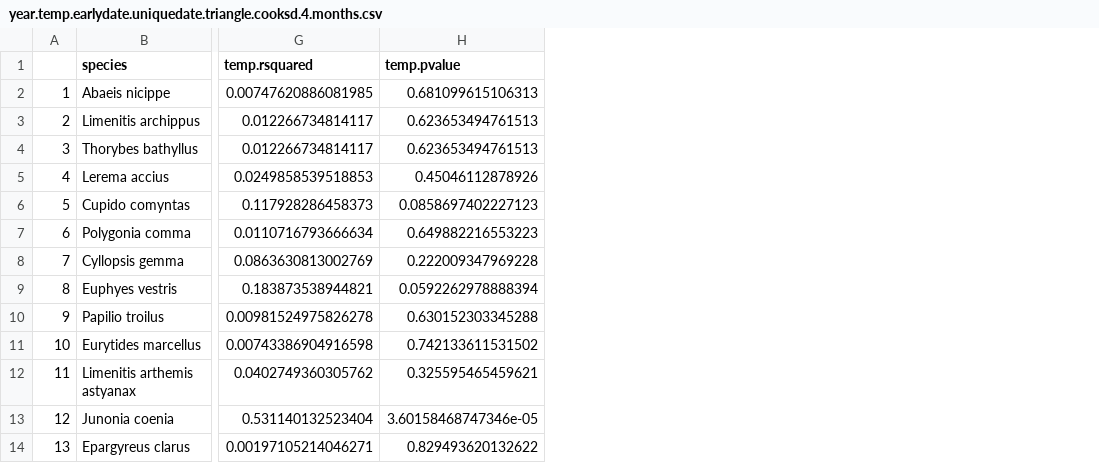
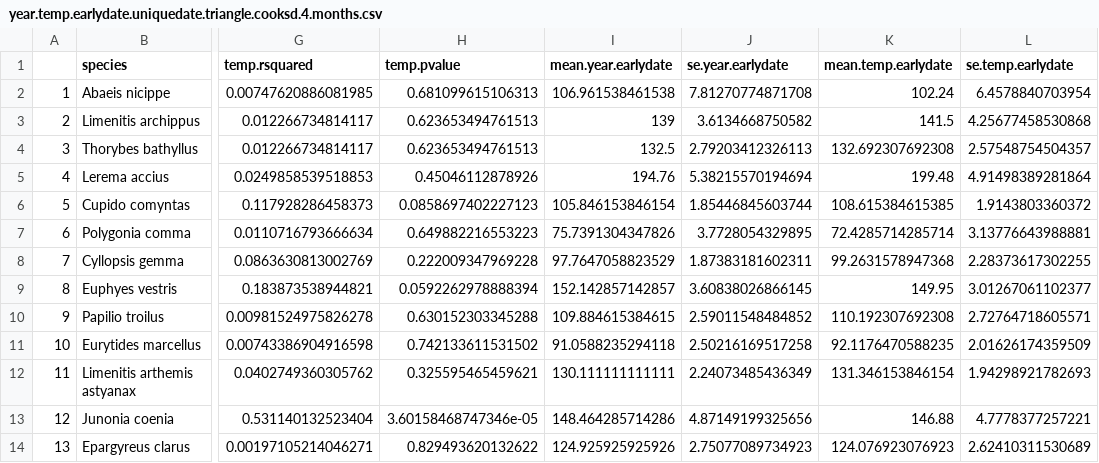
Before and after one commit to hurlbertlab/nc-butterfly-phenology, a CSV file: data/year.temp.earlydate.uniquedate.triangle.cooksd.4.months.csv, drawn as a sheet; only a part is shown, gaps mark what is left out; the diff names each change by its address in the sheet, - before the commit and + after, or states it on an @@ line.

Commit message:
add manuscript draft, pull mean and se earlydate

```diff
--- a/data/year.temp.earlydate.uniquedate.triangle.cooksd.4.months.csv
+++ b/data/year.temp.earlydate.uniquedate.triangle.cooksd.4.months.csv
+column I (mean.year.earlydate), rows 2-14: 106.961538461538 | 139 | 132.5 | 194.76 | 105.846153846154 | 75.7391304347826 | 97.7647058823529 | 152.142857142857 | 109.884615384615 | 91.0588235294118 | 130.111111111111 | 148.464285714286 | 124.925925925926
+column J (se.year.earlydate), rows 2-14: 7.81270774871708 | 3.6134668750582 | 2.79203412326113 | 5.38215570194694 | 1.85446845603744 | 3.7728054329895 | 1.87383181602311 | 3.60838026866145 | 2.59011548484852 | 2.50216169517258 | 2.24073485436349 | 4.87149199325656 | 2.75077089734923
+column K (mean.temp.earlydate), rows 2-14: 102.24 | 141.5 | 132.692307692308 | 199.48 | 108.615384615385 | 72.4285714285714 | 99.2631578947368 | 149.95 | 110.192307692308 | 92.1176470588235 | 131.346153846154 | 146.88 | 124.076923076923
+column L (se.temp.earlydate), rows 2-14: 6.4578840703954 | 4.25677458530868 | 2.57548754504357 | 4.91498389281864 | 1.9143803360372 | 3.13776643988881 | 2.28373617302255 | 3.01267061102377 | 2.72764718605571 | 2.01626174359509 | 1.94298921782693 | 4.7778377257221 | 2.62410311530689
```
Also changed, not shown: 2 other files.
